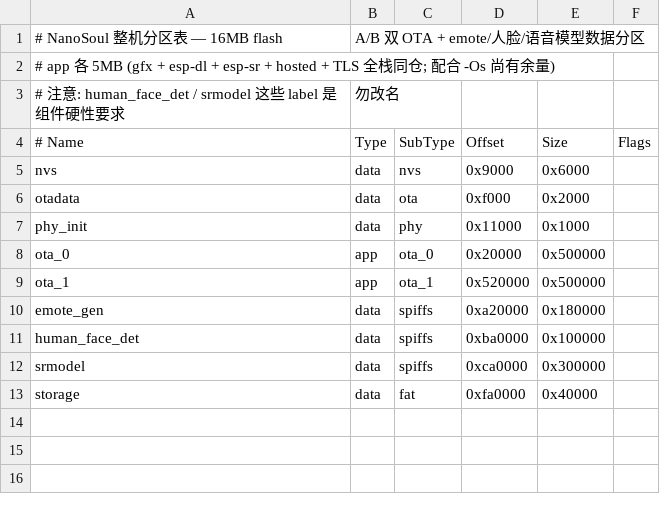
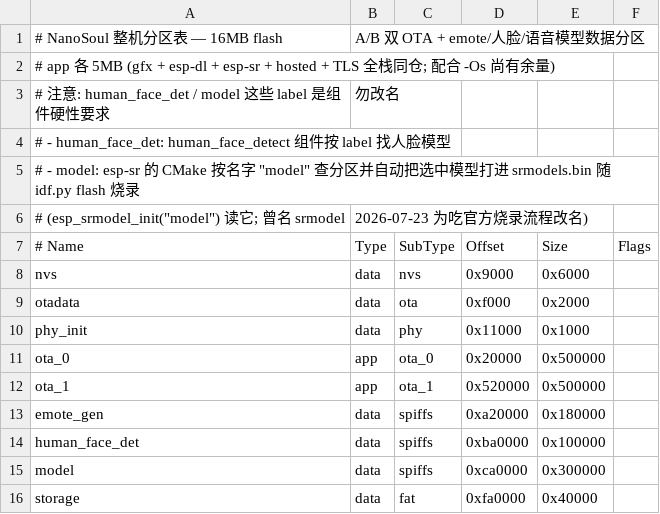
Before and after one commit to kanuba0814/NanoSoul, a CSV file: partitions.csv, drawn as a sheet.

```diff
--- a/partitions.csv
+++ b/partitions.csv
@@ -2,3 +2,6 @@
 # app 各 5MB (gfx + esp-dl + esp-sr + hosted + TLS 全栈同仓; 配合 -Os 尚有余量)
-# 注意: human_face_det / srmodel 这些 label 是组件硬性要求, 勿改名
+# 注意: human_face_det / model 这些 label 是组件硬性要求, 勿改名
+#   - human_face_det: human_face_detect 组件按 label 找人脸模型
+#   - model:          esp-sr 的 CMake 按名字 "model" 查分区并自动把选中模型打进 srmodels.bin 随 idf.py flash 烧录
+#                     (esp_srmodel_init("model") 读它; 曾名 srmodel, 2026-07-23 为吃官方烧录流程改名)
 # Name,           Type, SubType,  Offset,    Size,     Flags
@@ -11,3 +14,3 @@ emote_gen,        data, spiffs,   0xa20000,  0x180000,
 human_face_det,   data, spiffs,   0xba0000,  0x100000,
-srmodel,          data, spiffs,   0xca0000,  0x300000,
+model,            data, spiffs,   0xca0000,  0x300000,
 storage,          data, fat,      0xfa0000,  0x40000,
```
Also changed, not shown: 14 other files.
